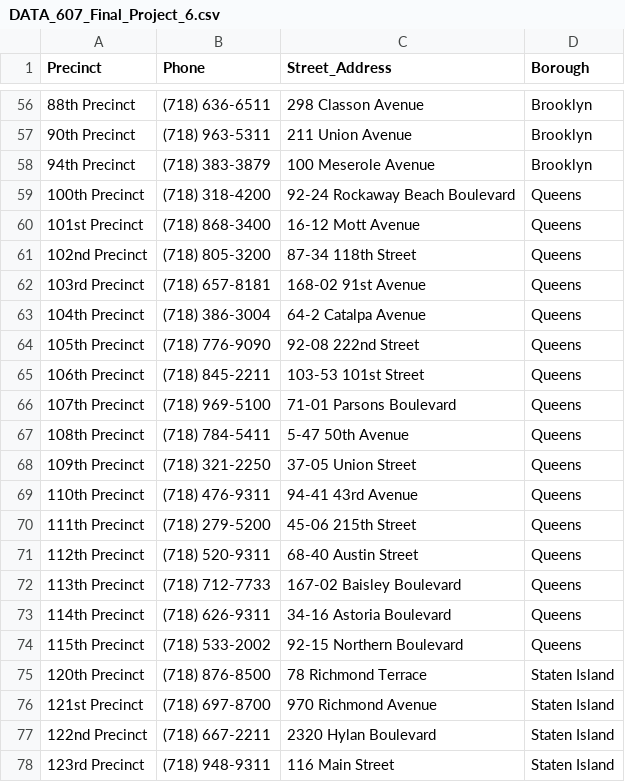
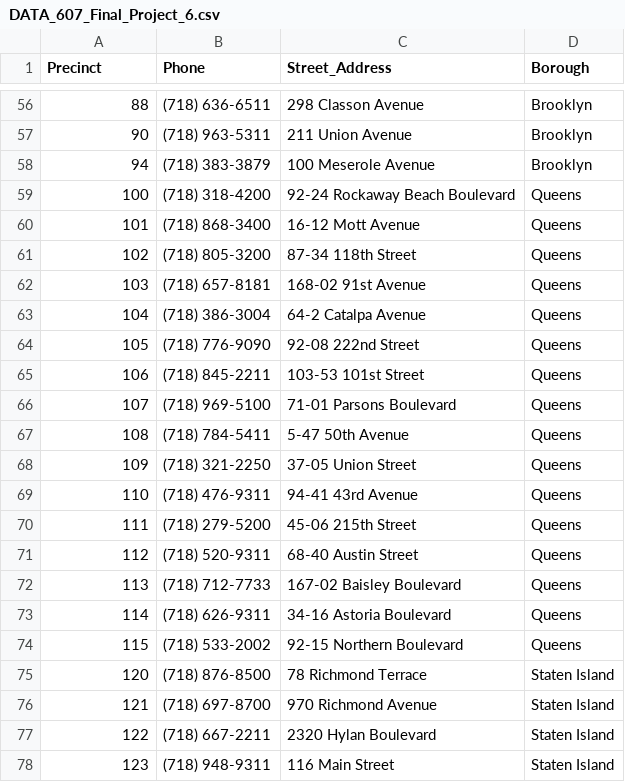
Before and after one commit to benedictkennard/SPS, a CSV file: DATA 607/DATA_607_Final_Project_6.csv, drawn as a sheet; only a part is shown, gaps mark what is left out; the diff covers the shown part only; the diff names each change by its address in the sheet, - before the commit and + after, or states it on an @@ line.

Commit message:
precinct numbers

```diff
--- a/DATA 607/DATA_607_Final_Project_6.csv
+++ b/DATA 607/DATA_607_Final_Project_6.csv
-A56 (Precinct): 88th Precinct
+A56 (Precinct): 88
-A57 (Precinct): 90th Precinct
+A57 (Precinct): 90
-A58 (Precinct): 94th Precinct
+A58 (Precinct): 94
-A59 (Precinct): 100th Precinct
+A59 (Precinct): 100
-A60 (Precinct): 101st Precinct
+A60 (Precinct): 101
-A61 (Precinct): 102nd Precinct
+A61 (Precinct): 102
-A62 (Precinct): 103rd Precinct
+A62 (Precinct): 103
-A63 (Precinct): 104th Precinct
+A63 (Precinct): 104
-A64 (Precinct): 105th Precinct
+A64 (Precinct): 105
-A65 (Precinct): 106th Precinct
+A65 (Precinct): 106
-A66 (Precinct): 107th Precinct
+A66 (Precinct): 107
-A67 (Precinct): 108th Precinct
+A67 (Precinct): 108
-A68 (Precinct): 109th Precinct
+A68 (Precinct): 109
-A69 (Precinct): 110th Precinct
+A69 (Precinct): 110
-A70 (Precinct): 111th Precinct
+A70 (Precinct): 111
-A71 (Precinct): 112th Precinct
+A71 (Precinct): 112
-A72 (Precinct): 113th Precinct
+A72 (Precinct): 113
-A73 (Precinct): 114th Precinct
+A73 (Precinct): 114
-A74 (Precinct): 115th Precinct
+A74 (Precinct): 115
-A75 (Precinct): 120th Precinct
+A75 (Precinct): 120
-A76 (Precinct): 121st Precinct
+A76 (Precinct): 121
-A77 (Precinct): 122nd Precinct
+A77 (Precinct): 122
-A78 (Precinct): 123rd Precinct
+A78 (Precinct): 123
```
Also changed, not shown: 54 edited cells elsewhere in this file.
